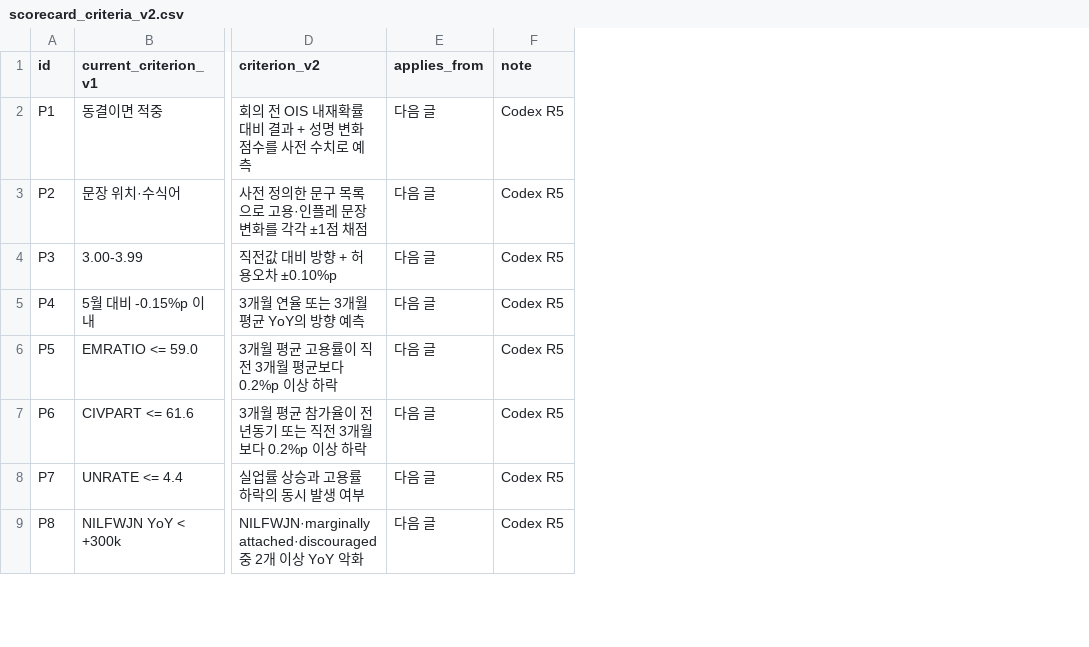
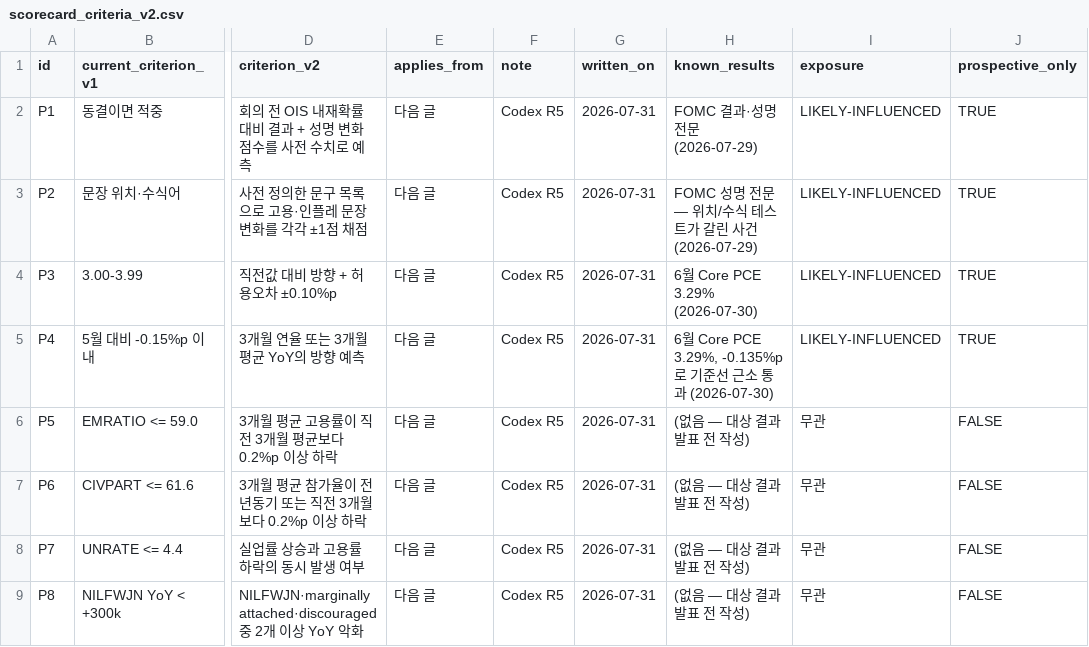
Before and after one commit to jiwonsea/macro-risk-monitor, a CSV file: blog/posts/2026-08_war_two_inflation_followup/data/scorecard_criteria_v2.csv, drawn as a sheet; only a part is shown, gaps mark what is left out; the diff names each change by its address in the sheet, - before the commit and + after, or states it on an @@ line.

Commit message:
blog/notes: Codex 개선안 리뷰 반영 — 과잉 처방 3건 철회, 상관성·기준 오염 공개
리뷰 판정: ADOPT 2(vintage, 수준기준) / MODIFY 4 / REJECT 1(draft 승격).
내가 틀린 것 3건을 종합 노트에 먼저 기록:
- '블로그가 본체 엔진을 재구현' → 과장. 대상이 다르다(연속 상태 vs 시점 예측). 통합 취소.
- 'v2 P13이 현재 데이터로 충족' → 확대해석. 지표·임계·평가창 미정의. '재평가 게이트가 열렸다'까지만.
- 'draft 승격이 수동 채점 원인' → 오진. 차단 사유는 percentile/gate/source 미지원. 승격 보류.

반영:
- 채점 글 1장에 상관성 문단 추가 — P5·P6·P7은 U=(참가율-고용률)/참가율 항등관계. 5적중은 독립 5건이 아니다.
- 리뷰가 제안한 정직한 요약문을 본문에 그대로 실음.
- 채점 글 4-3에 v2 기준 오염(P1~P4가 결과 공개 후 작성) 공개 + blind 재작성 불가라는 막다른 길까지 기술.
- scorecard_criteria_v2.csv에 written_on/known_results/exposure/prospective_only 4열 추가. P1~P4 = LIKELY-INFLUENCED.
- 양쪽 글 frontmatter theses:를 name/status/path 구조로 — 존재하지 않는 파일 참조 해소. criteria_version: v1 추가.

scorecard.csv(v1 기준·판정)는 이번 라운드에 손대지 않았다.

```diff
--- a/blog/posts/2026-08_war_two_inflation_followup/data/scorecard_criteria_v2.csv
+++ b/blog/posts/2026-08_war_two_inflation_followup/data/scorecard_criteria_v2.csv
+column G (written_on), rows 2-9: all 2026-07-31
+column H (known_results), rows 2-9: FOMC 결과·성명 전문 (2026-07-29) | FOMC 성명 전문 — 위치/수식 테스트가 갈린 사건 (2026-07-29) | 6월 Core PCE 3.29% (2026-07-30) | 6월 Core PCE 3.29%, -0.135%p로 기준선 근소 통과 (2026-07-30) | (없음 — 대상 결과 발표 전 작성) | (없음 — 대상 결과 발표 전 작성) | (없음 — 대상 결과 발표 전 작성) | (없음 — 대상 결과 발표 전 작성)
+column I (exposure), rows 2-9: LIKELY-INFLUENCED | LIKELY-INFLUENCED | LIKELY-INFLUENCED | LIKELY-INFLUENCED | 무관 | 무관 | 무관 | 무관
+column J (prospective_only), rows 2-9: TRUE | TRUE | TRUE | TRUE | FALSE | FALSE | FALSE | FALSE
```
Also changed, not shown: 4 other files.
